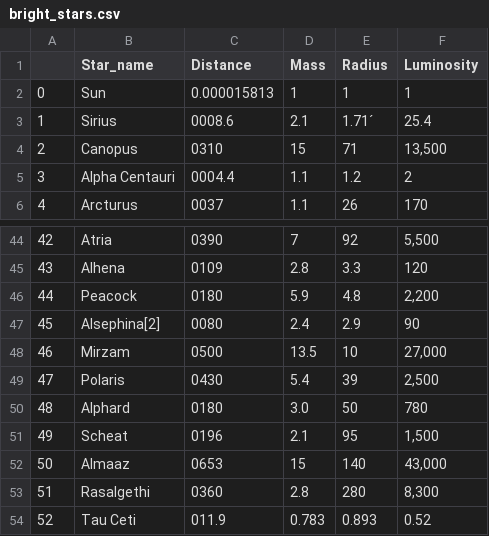
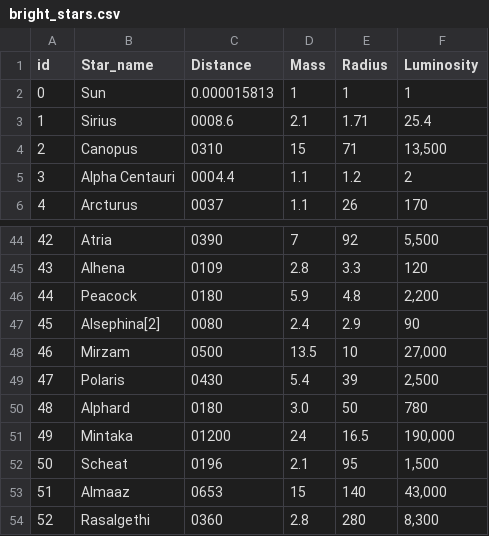
Before and after one commit to bjsfsmx-0544/PRO-Stars-Dataset-CSVs, a CSV file: bright_stars.csv, drawn as a sheet; only a part is shown, gaps mark what is left out; the shorter side is filled out with more unchanged rows; the diff names each change by its address in the sheet, - before the commit and + after, or states it on an @@ line.

Commit message:
Data CSV Updated

```diff
--- a/bright_stars.csv
+++ b/bright_stars.csv
@@ column A (id) renumbered from row 1 down @@
-E3 (Radius): 1.71´
+E3 (Radius): 1.71
+row 51: 49 | Mintaka | 01200 | 24 | 16.5 | 190,000
```
Also changed, not shown: dwarf_stars.csv.
